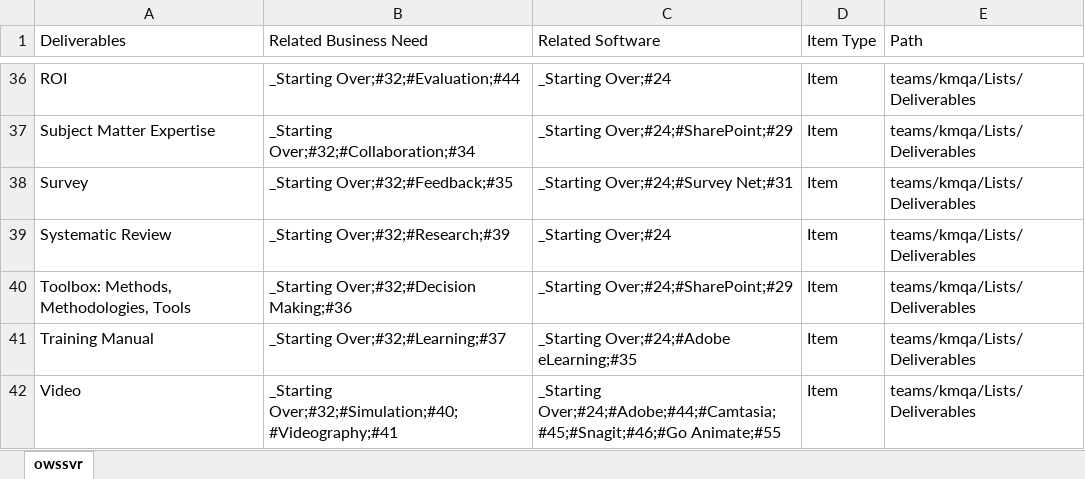
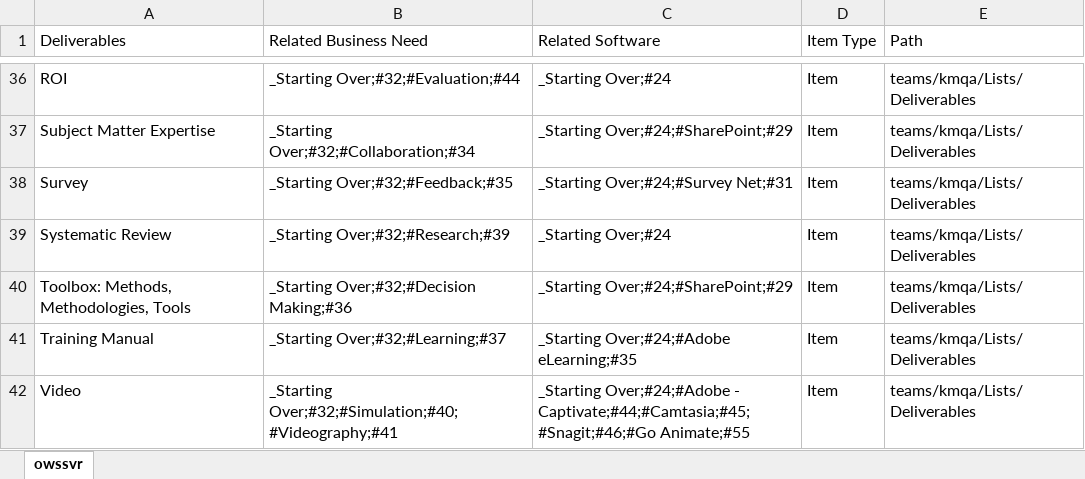
Before and after one commit to buytore/kamt, an Excel workbook: deliverables.xlsx, sheet owssvr, drawn as a sheet; only a part is shown, gaps mark what is left out; values as stored, in another font and other column widths than the file's, no borders; table styles not drawn; the diff names each change by its address in the sheet, - before the commit and + after, or states it on an @@ line.

```diff
--- a/deliverables.xlsx (sheet owssvr)
+++ b/deliverables.xlsx (sheet owssvr)
-C42 (Related Software): _Starting Over;#24;#Adobe;#44;#Camtasia;#45;#Snagit;#46;#Go Animate;#55
+C42 (Related Software): _Starting Over;#24;#Adobe - Captivate;#44;#Camtasia;#45;#Snagit;#46;#Go Animate;#55
```
Also changed, not shown: businessNeed.xlsx, solutions.xlsx, 2 other files.
